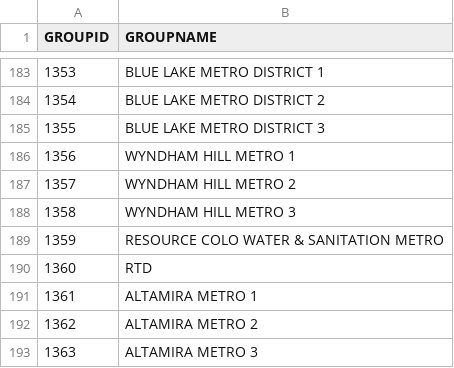
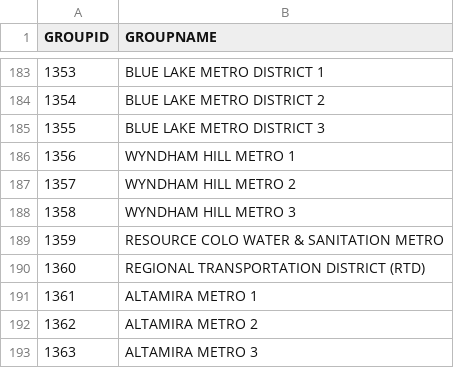
Before and after one commit to bmannlein/Property-Search-Data, a CSV file: AuthGroup.csv, drawn as a sheet; only a part is shown, gaps mark what is left out.

```diff
--- a/AuthGroup.csv
+++ b/AuthGroup.csv
@@ -189,3 +189,3 @@
 "1359","RESOURCE COLO WATER & SANITATION METRO"
-"1360","RTD"
+"1360","REGIONAL TRANSPORTATION DISTRICT (RTD)"
 "1361","ALTAMIRA METRO 1"
```
Also changed, not shown: LEA.csv, 1 other file.
